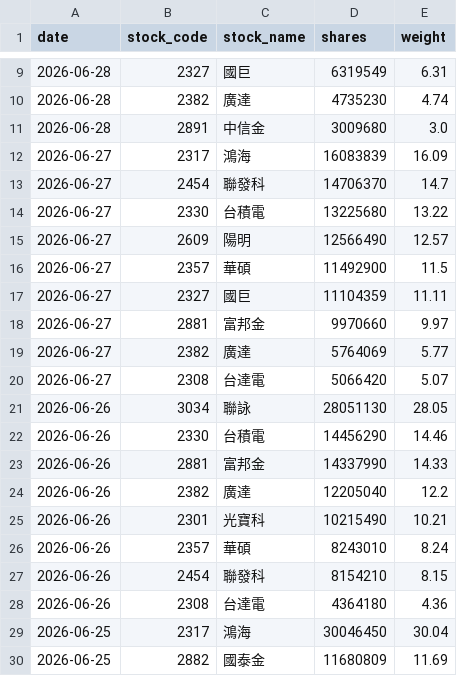
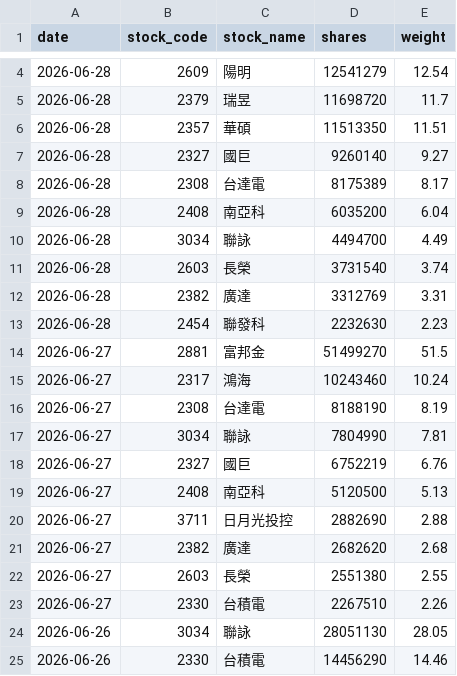
Before and after one commit to yrjjan-allen/active-etf-dashboard, a CSV file: data/00980A.csv, drawn as a sheet; only a part is shown, gaps mark what is left out; the shorter side is filled out with more unchanged rows; the diff covers the shown part only.

```diff
--- a/data/00980A.csv
+++ b/data/00980A.csv
@@ -9,13 +4,21 @@
-2026-06-28,2327,國巨,6319549,6.31
-2026-06-28,2382,廣達,4735230,4.74
-2026-06-28,2891,中信金,3009680,3.0
-2026-06-27,2317,鴻海,16083839,16.09
-2026-06-27,2454,聯發科,14706370,14.7
-2026-06-27,2330,台積電,13225680,13.22
-2026-06-27,2609,陽明,12566490,12.57
-2026-06-27,2357,華碩,11492900,11.5
-2026-06-27,2327,國巨,11104359,11.11
-2026-06-27,2881,富邦金,9970660,9.97
-2026-06-27,2382,廣達,5764069,5.77
-2026-06-27,2308,台達電,5066420,5.07
+2026-06-28,2609,陽明,12541279,12.54
+2026-06-28,2379,瑞昱,11698720,11.7
+2026-06-28,2357,華碩,11513350,11.51
+2026-06-28,2327,國巨,9260140,9.27
+2026-06-28,2308,台達電,8175389,8.17
+2026-06-28,2408,南亞科,6035200,6.04
+2026-06-28,3034,聯詠,4494700,4.49
+2026-06-28,2603,長榮,3731540,3.74
+2026-06-28,2382,廣達,3312769,3.31
+2026-06-28,2454,聯發科,2232630,2.23
+2026-06-27,2881,富邦金,51499270,51.5
+2026-06-27,2317,鴻海,10243460,10.24
+2026-06-27,2308,台達電,8188190,8.19
+2026-06-27,3034,聯詠,7804990,7.81
+2026-06-27,2327,國巨,6752219,6.76
+2026-06-27,2408,南亞科,5120500,5.13
+2026-06-27,3711,日月光投控,2882690,2.88
+2026-06-27,2382,廣達,2682620,2.68
+2026-06-27,2603,長榮,2551380,2.55
+2026-06-27,2330,台積電,2267510,2.26
 2026-06-26,3034,聯詠,28051130,28.05
```
Also changed, not shown: 1 added row, 6 removed rows and 2 edited cells elsewhere in this file, data/00948B.csv, data/00982A.csv, 5 other files.
